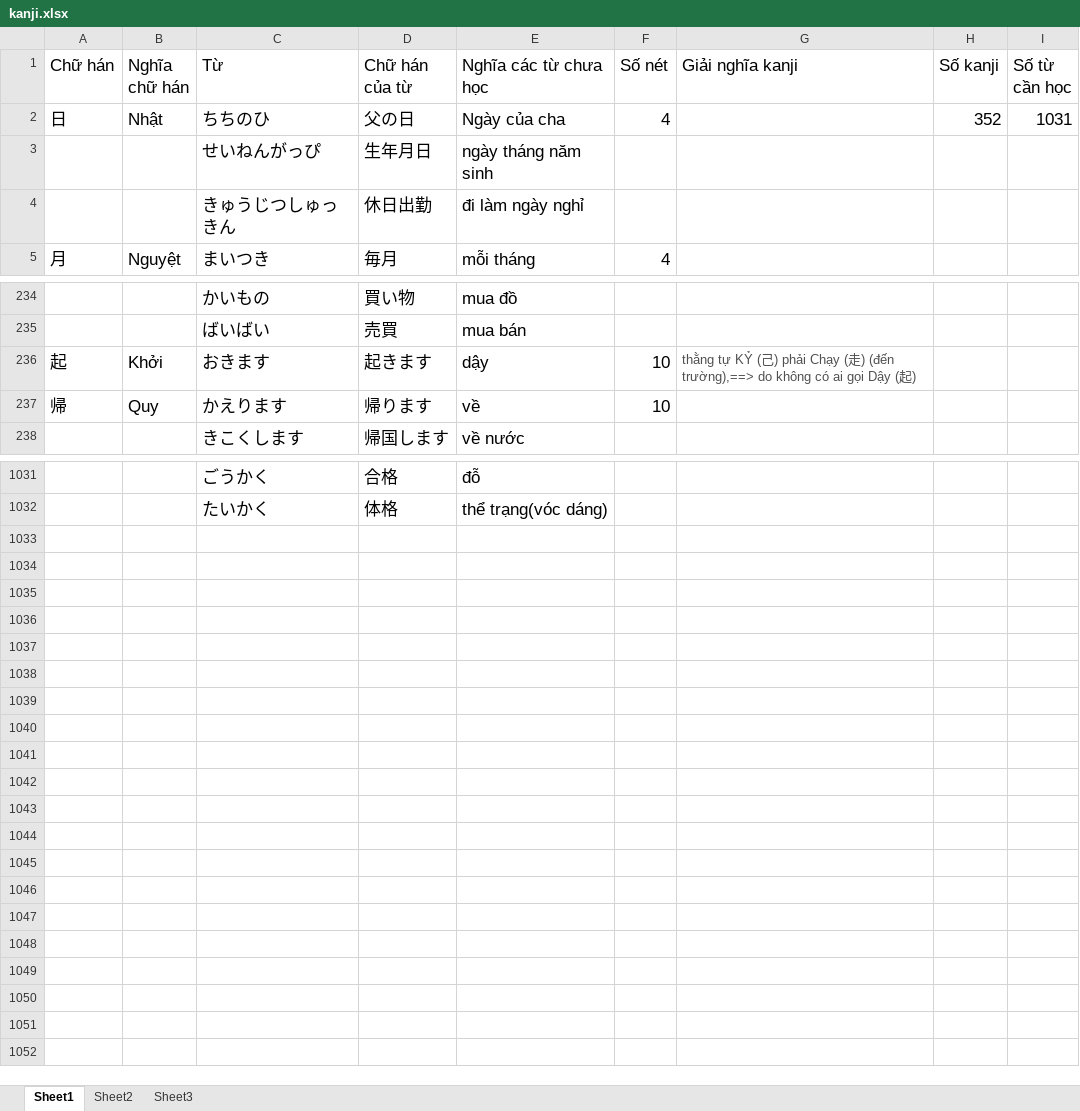
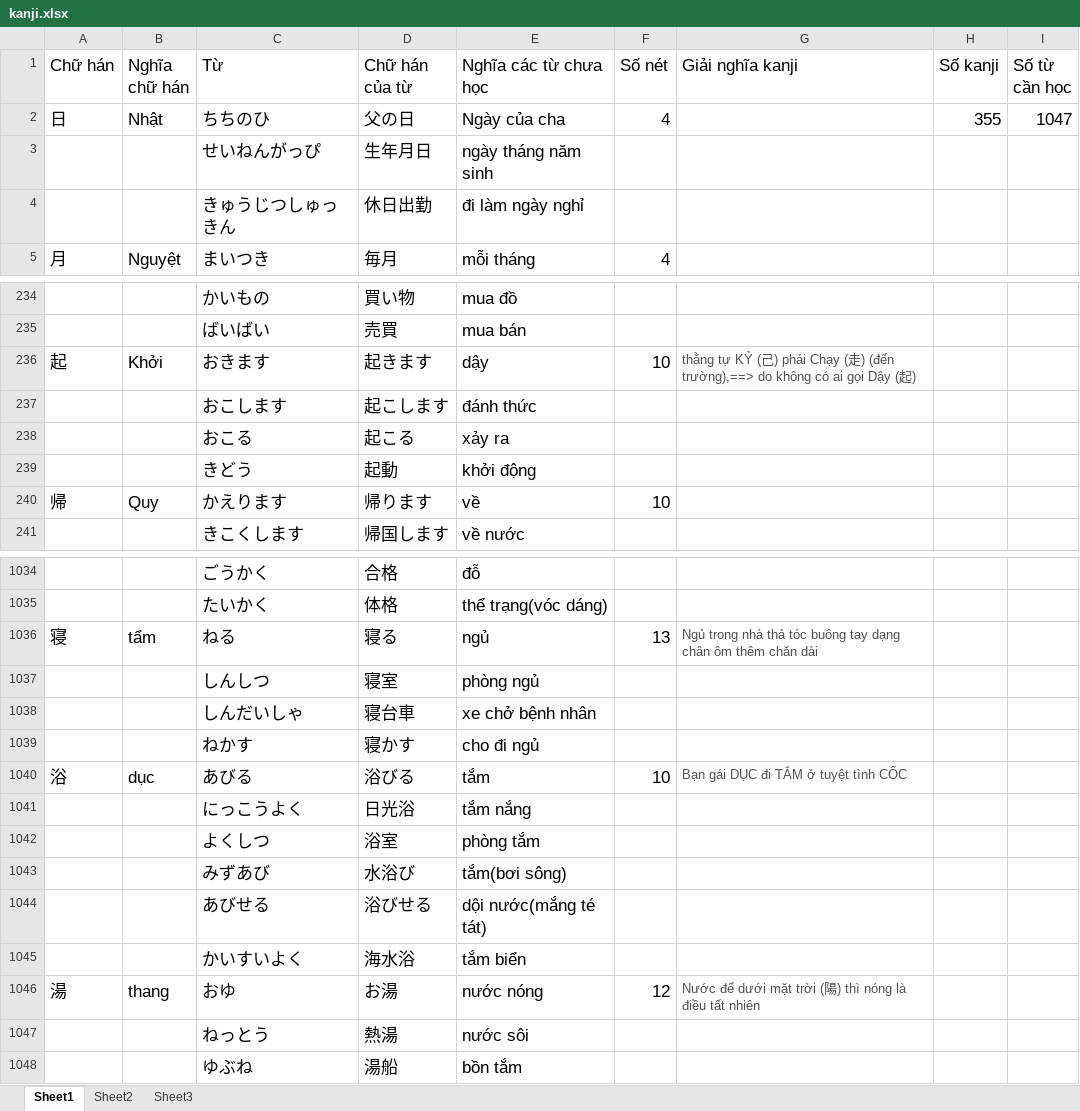
Before and after one commit to v2kt95/kanji_learning_Website, an Excel workbook: kanji.xlsx, sheet Sheet1, drawn as a sheet; only a part is shown, gaps mark what is left out; values as stored, in another font and other column widths than the file's, no borders; the diff names each change by its address in the sheet, - before the commit and + after, or states it on an @@ line.

Commit message:
update kanji file

```diff
--- a/kanji.xlsx (sheet Sheet1)
+++ b/kanji.xlsx (sheet Sheet1)
-H2 (Số kanji): 352
+H2 (Số kanji): 355
-I2 (Số từ cần học): 1031
+I2 (Số từ cần học): 1047
+row 237:  |  | おこします | 起こします | đánh thức
+row 238:  |  | おこる | 起こる | xảy ra
+row 239:  |  | きどう | 起動 | khởi động
+row 1036: 寝 | tẩm | ねる | 寝る | ngủ | 13 | Ngủ trong nhà thả tóc buông tay dạng chân ôm thêm chăn dài
+row 1037:  |  | しんしつ | 寝室 | phòng ngủ
+row 1038:  |  | しんだいしゃ | 寝台車 | xe chở bệnh nhân
+row 1039:  |  | ねかす | 寝かす | cho đi ngủ
+row 1040: 浴 | dục | あびる | 浴びる | tắm | 10 | Bạn gái DỤC đi TẮM ở tuyệt tình CỐC
+row 1041:  |  | にっこうよく | 日光浴 | tắm nắng
+row 1042:  |  | よくしつ | 浴室 | phòng tắm
+row 1043:  |  | みずあび | 水浴び | tắm(bơi sông)
+row 1044:  |  | あびせる | 浴びせる | dội nước(mắng té tát)
+row 1045:  |  | かいすいよく | 海水浴 | tắm biển
+row 1046: 湯 | thang | おゆ | お湯 | nước nóng | 12 | Nước để dưới mặt trời (陽) thì nóng là điều tất nhiên
+row 1047:  |  | ねっとう | 熱湯 | nước sôi
+row 1048:  |  | ゆぶね | 湯船 | bồn tắm
```
